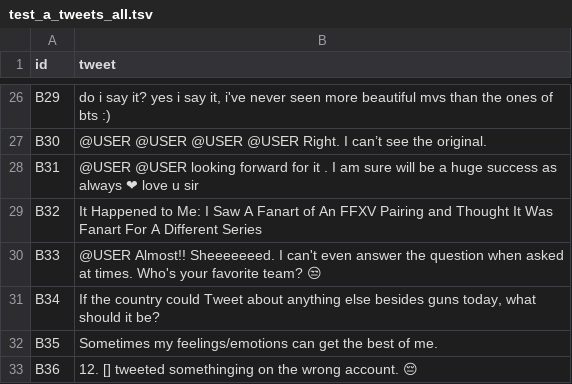
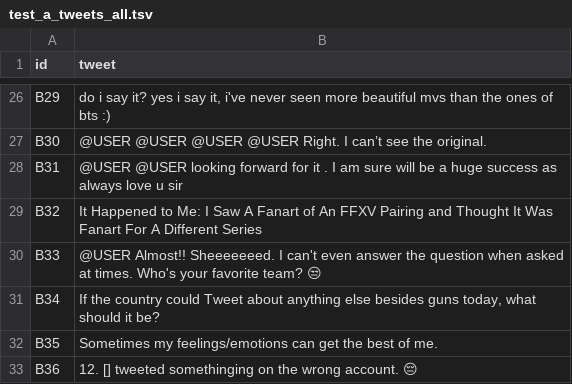
Before and after one commit to VicentF/SOLID, a TSV file: test_a_tweets_all.tsv, drawn as a sheet; only a part is shown, gaps mark what is left out; the diff names each change by its address in the sheet, - before the commit and + after, or states it on an @@ line.

Commit message:
Update test_a_tweets_all.tsv

```diff
--- a/test_a_tweets_all.tsv
+++ b/test_a_tweets_all.tsv
-B28 (tweet): …as always ❤ love u…
+B28 (tweet): …as always love u…
```
